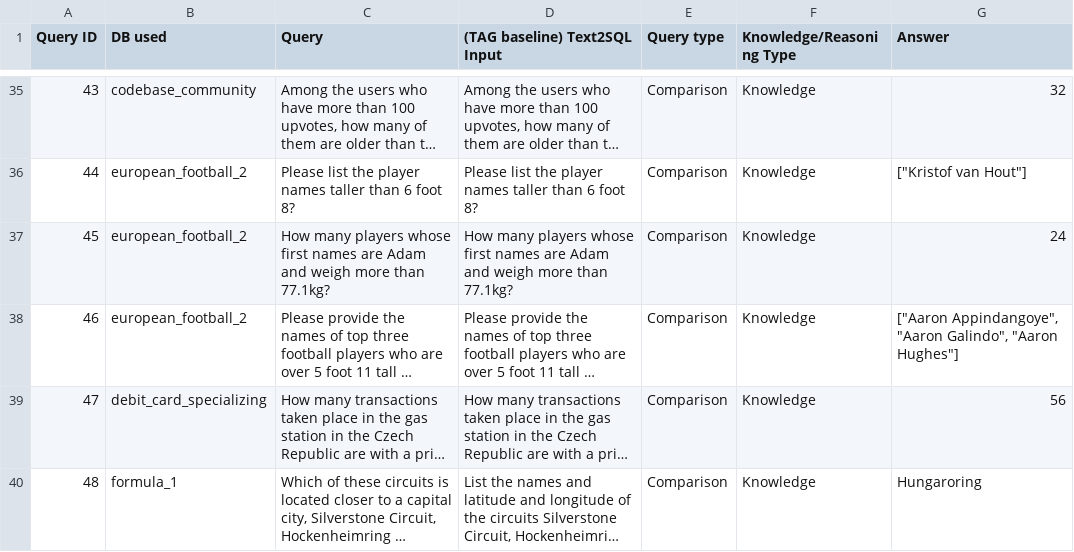
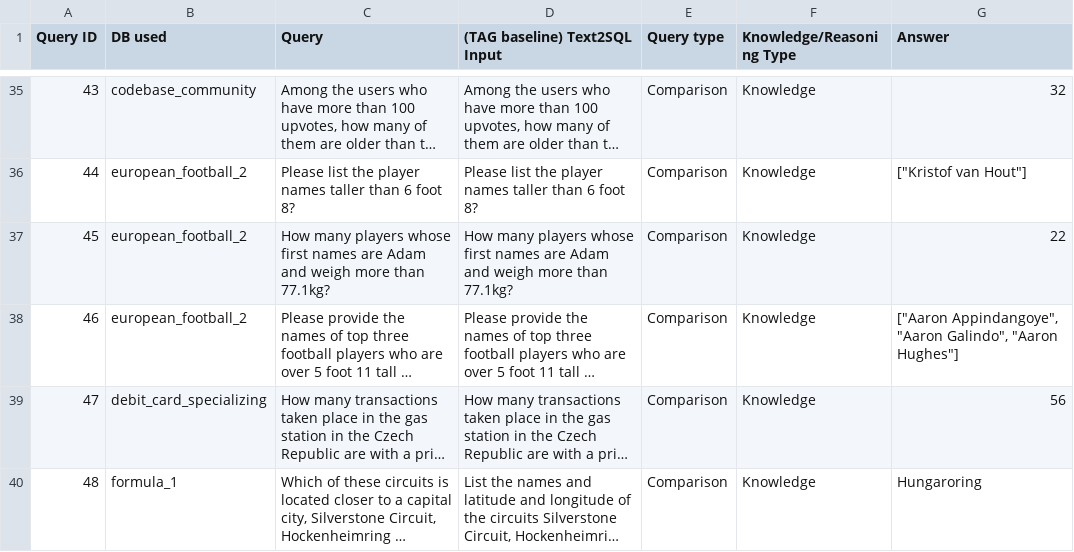
Before and after one commit to TAG-Research/TAG-Bench, a CSV file: tag_queries.csv, drawn as a sheet; only a part is shown, gaps mark what is left out; long unchanged cells end in …; the diff names each change by its address in the sheet, - before the commit and + after, or states it on an @@ line.

```diff
--- a/tag_queries.csv
+++ b/tag_queries.csv
-G37 (Answer): 24
+G37 (Answer): 22
```
Also changed, not shown: 1 other file.
